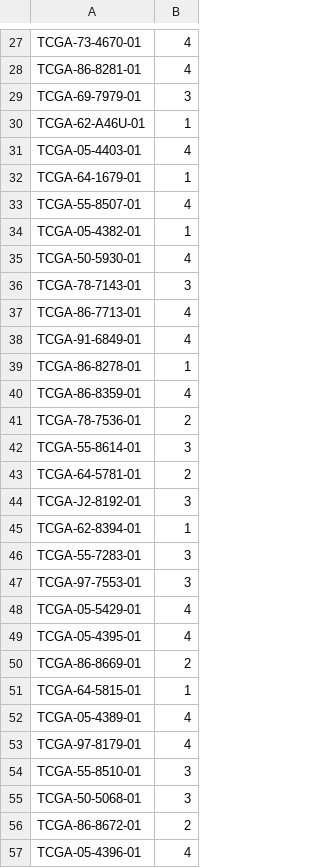
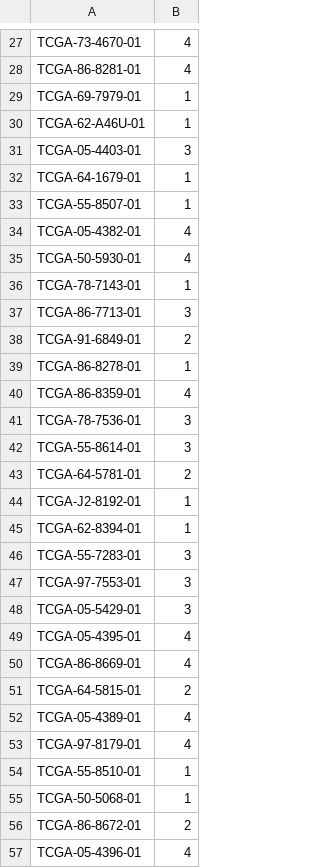
Before and after one commit to mengxu98/ImmuCycReg-framework, a CSV file: data/sample_cluster_4.csv, drawn as a sheet; only a part is shown, gaps mark what is left out; the diff covers the shown part only.

```diff
--- a/data/sample_cluster_4.csv
+++ b/data/sample_cluster_4.csv
@@ -28,18 +28,18 @@
 "TCGA-86-8281-01",4
-"TCGA-69-7979-01",3
+"TCGA-69-7979-01",1
 "TCGA-62-A46U-01",1
-"TCGA-05-4403-01",4
+"TCGA-05-4403-01",3
 "TCGA-64-1679-01",1
-"TCGA-55-8507-01",4
-"TCGA-05-4382-01",1
+"TCGA-55-8507-01",1
+"TCGA-05-4382-01",4
 "TCGA-50-5930-01",4
-"TCGA-78-7143-01",3
-"TCGA-86-7713-01",4
-"TCGA-91-6849-01",4
+"TCGA-78-7143-01",1
+"TCGA-86-7713-01",3
+"TCGA-91-6849-01",2
 "TCGA-86-8278-01",1
 "TCGA-86-8359-01",4
-"TCGA-78-7536-01",2
+"TCGA-78-7536-01",3
 "TCGA-55-8614-01",3
 "TCGA-64-5781-01",2
-"TCGA-J2-8192-01",3
+"TCGA-J2-8192-01",1
 "TCGA-62-8394-01",1
@@ -47,10 +47,10 @@
 "TCGA-97-7553-01",3
-"TCGA-05-5429-01",4
+"TCGA-05-5429-01",3
 "TCGA-05-4395-01",4
-"TCGA-86-8669-01",2
-"TCGA-64-5815-01",1
+"TCGA-86-8669-01",4
+"TCGA-64-5815-01",2
 "TCGA-05-4389-01",4
 "TCGA-97-8179-01",4
-"TCGA-55-8510-01",3
-"TCGA-50-5068-01",3
+"TCGA-55-8510-01",1
+"TCGA-50-5068-01",1
 "TCGA-86-8672-01",2
```
Also changed, not shown: 117 edited cells elsewhere in this file, 4 other files.
